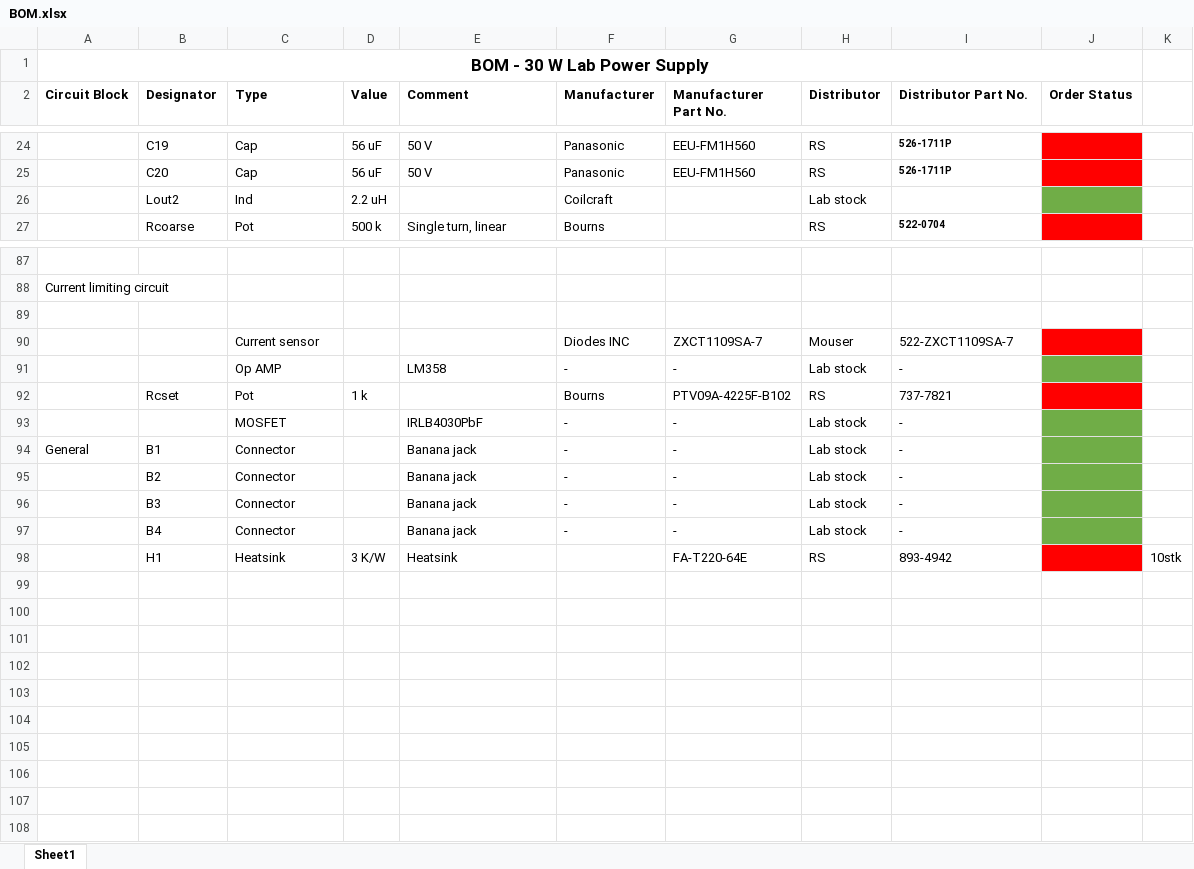
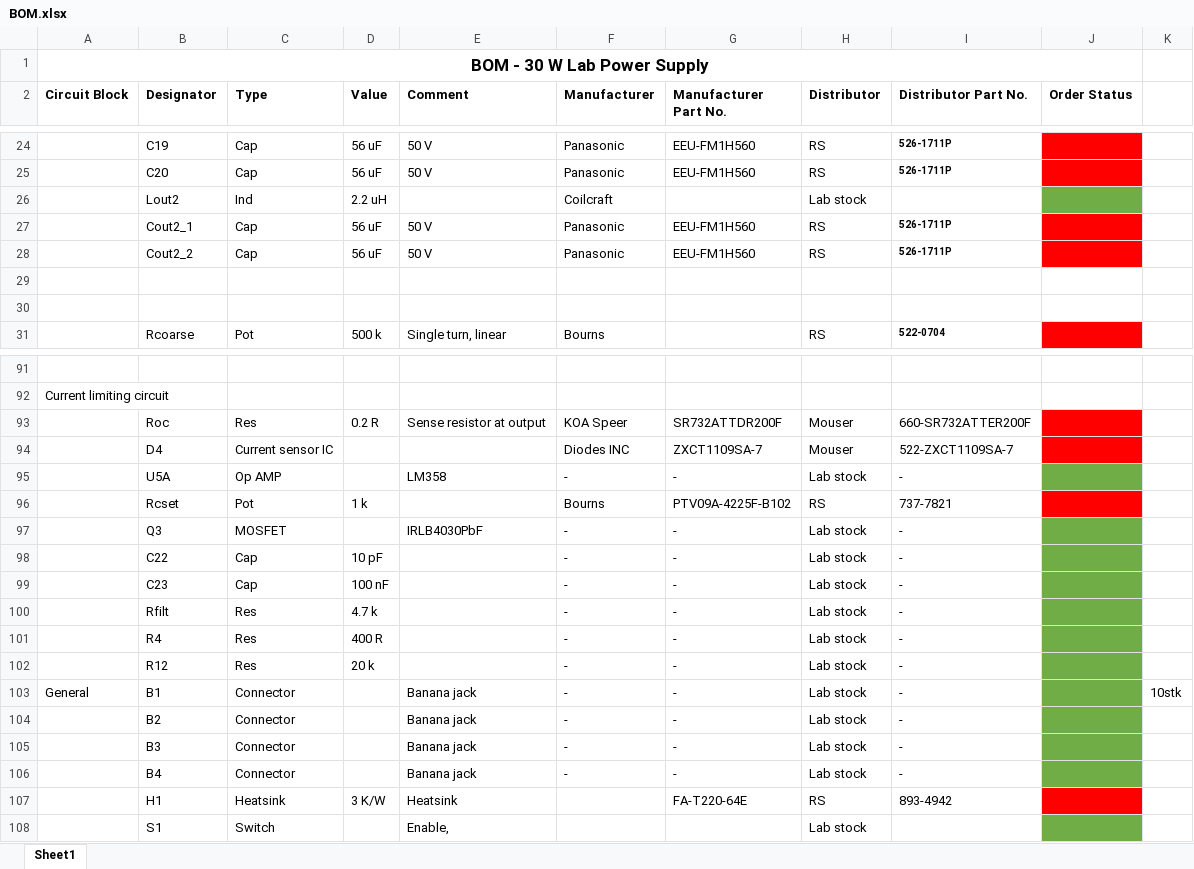
Before and after one commit to ChristianLumby/Power2LabPowerSupply, an Excel workbook: BOM.xlsx, sheet Sheet1, drawn as a sheet; only a part is shown, gaps mark what is left out; values as stored, in another font and other column widths than the file's, no borders; addresses are those after the commit; the diff covers the shown part only; the diff names each change by its address in the sheet, - before the commit and + after, or states it on an @@ line.

```diff
--- a/BOM.xlsx (sheet Sheet1)
+++ b/BOM.xlsx (sheet Sheet1)
+row 27:  | Cout2_1 | Cap | 56 uF | 50 V | Panasonic | EEU-FM1H560 | RS | 526-1711P
+row 28:  | Cout2_2 | Cap | 56 uF | 50 V | Panasonic | EEU-FM1H560 | RS | 526-1711P
+row 29: (empty)
+row 30: (empty)
-row 93: (empty)
+row 93:  | Roc | Res | 0.2 R | Sense resistor at output | KOA Speer | SR732ATTDR200F | Mouser | 660-SR732ATTER200F
-J93 fill: none
+J93 fill: #FF0000
-B94 (Designator): (empty)
+B94 (Designator): D4
-C94 (Type): Current sensor
+C94 (Type): Current sensor IC
-B95 (Designator): (empty)
+B95 (Designator): U5A
-B97 (Designator): (empty)
+B97 (Designator): Q3
+row 98:  | C22 | Cap | 10 pF |  | - | - | Lab stock | -
+row 99:  | C23 | Cap | 100 nF |  | - | - | Lab stock | -
+row 100:  | Rfilt | Res | 4.7 k |  | - | - | Lab stock | -
+row 101:  | R4 | Res | 400 R |  | - | - | Lab stock | -
+row 102:  | R12 | Res | 20 k |  | - | - | Lab stock | -
-K103: (empty)
+K103: 10stk
-K107: 10stk
+K107: (empty)
+row 108:  | S1 | Switch |  | Enable, |  |  | Lab stock
```
Also changed, not shown: 20 edited cells and cell formats elsewhere in this sheet, 14 other files.
